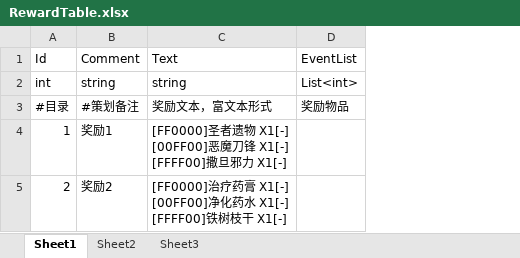
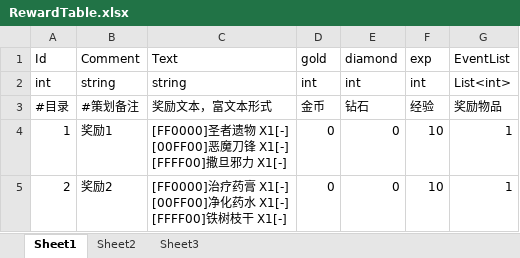
Before and after one commit to 976047167/BIG_HEAD, an Excel workbook: DataTable/RewardTable.xlsx, sheet Sheet1, drawn as a sheet; values as stored, in another font and other column widths than the file's, no borders; addresses are those after the commit; the diff names each change by its address in the sheet, - before the commit and + after, or states it on an @@ line.

```diff
--- a/DataTable/RewardTable.xlsx (sheet Sheet1)
+++ b/DataTable/RewardTable.xlsx (sheet Sheet1)
+column D (gold), rows 2-5: int | 金币 | 0 | 0
+column E (diamond), rows 2-5: int | 钻石 | 0 | 0
+column F (exp), rows 2-5: int | 经验 | 10 | 10
-G4:G5 (EventList): (empty)
+G4:G5 (EventList): 1
```
Also changed, not shown: DataTable/BattleCardTable.xlsx, DataTable/BattleMonsterTable.xlsx, 9 other files.
